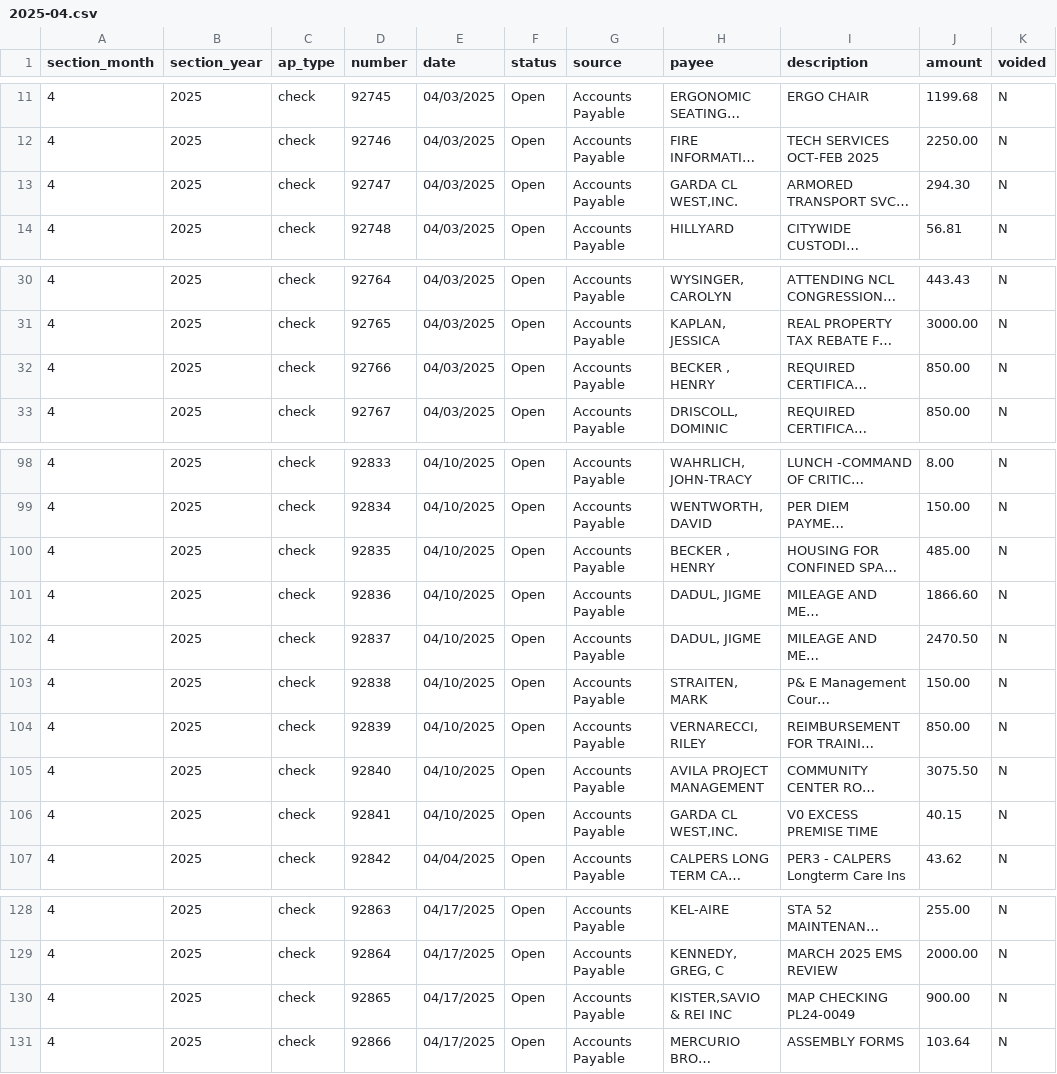
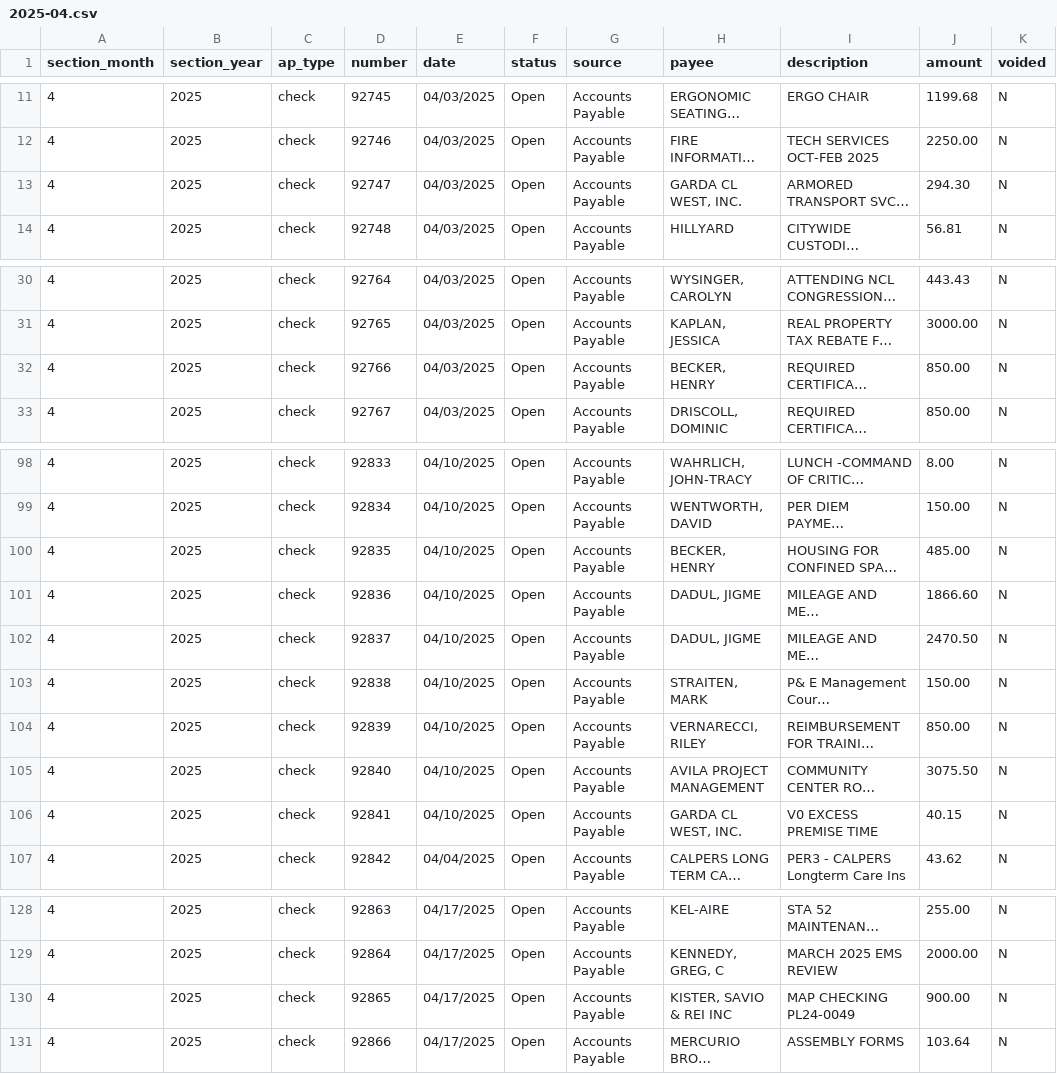
Before and after one commit to mmcdougall/ECCheckParser, a CSV file: data/artifacts/csv/2025-04.csv, drawn as a sheet; only a part is shown, gaps mark what is left out; long unchanged cells end in …; the diff names each change by its address in the sheet, - before the commit and + after, or states it on an @@ line.

```diff
--- a/data/artifacts/csv/2025-04.csv
+++ b/data/artifacts/csv/2025-04.csv
-H13 (payee): GARDA CL WEST,INC.
+H13 (payee): GARDA CL WEST, INC.
-H32 (payee): BECKER , HENRY
+H32 (payee): BECKER, HENRY
-H100 (payee): BECKER , HENRY
+H100 (payee): BECKER, HENRY
-H106 (payee): GARDA CL WEST,INC.
+H106 (payee): GARDA CL WEST, INC.
-H130 (payee): KISTER,SAVIO & REI INC
+H130 (payee): KISTER, SAVIO & REI INC
```
Also changed, not shown: data/artifacts/csv/2025-01.csv, data/artifacts/csv/2025-02.csv, 22 other files.
